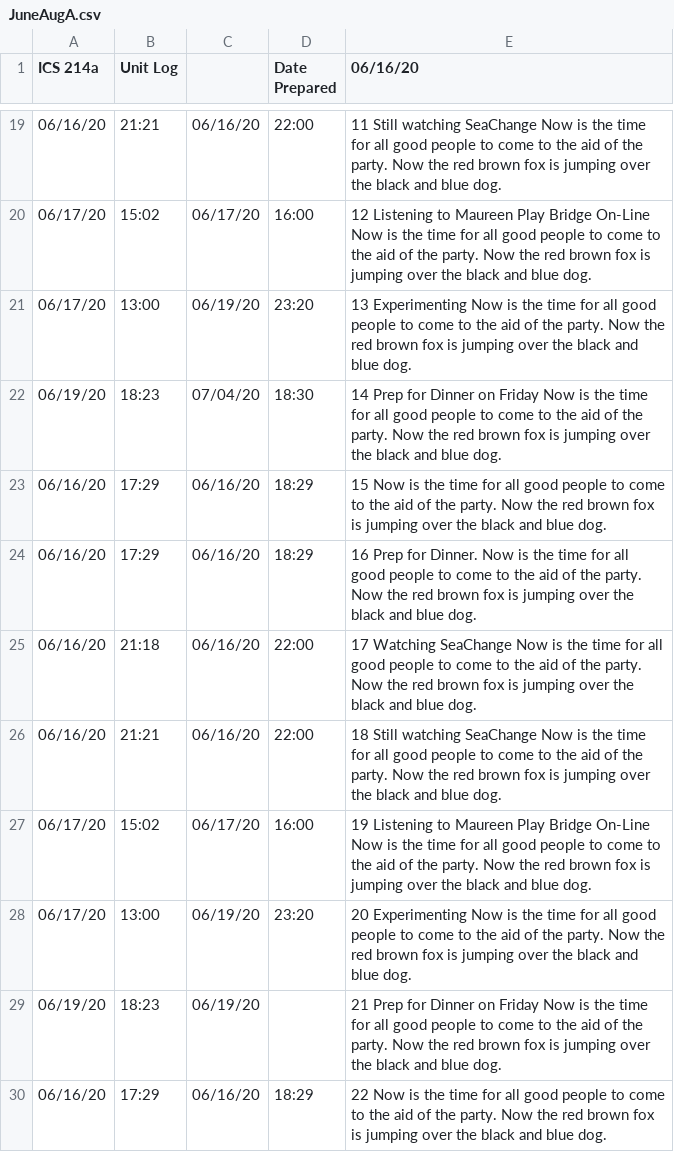
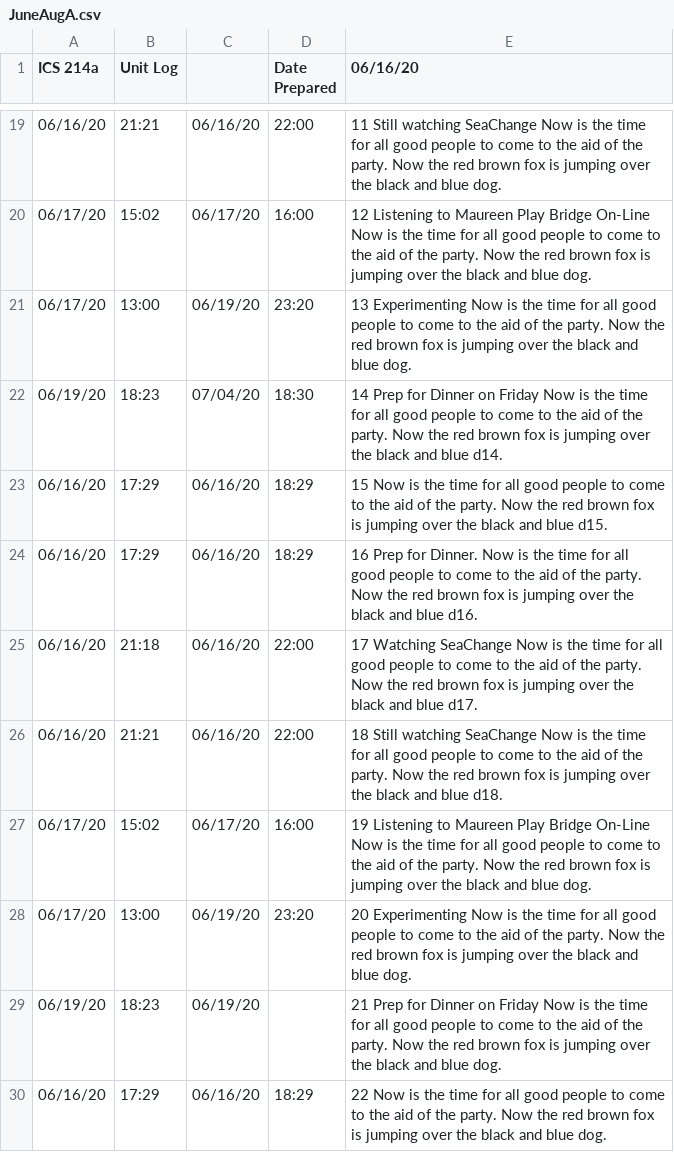
Before and after one commit to rrvt/ICS-214a, a CSV file: ICS_214a/Data/JuneAugA.csv, drawn as a sheet; only a part is shown, gaps mark what is left out; the diff names each change by its address in the sheet, - before the commit and + after, or states it on an @@ line.

```diff
--- a/ICS_214a/Data/JuneAugA.csv
+++ b/ICS_214a/Data/JuneAugA.csv
-E22 (06/16/20): …and blue dog.
+E22 (06/16/20): …and blue d14.
-E23 (06/16/20): …and blue dog.
+E23 (06/16/20): …and blue d15.
-E24 (06/16/20): …and blue dog.
+E24 (06/16/20): …and blue d16.
-E25 (06/16/20): …and blue dog.
+E25 (06/16/20): …and blue d17.
-E26 (06/16/20): …and blue dog.
+E26 (06/16/20): …and blue d18.
```
Also changed, not shown: 50 other files.
